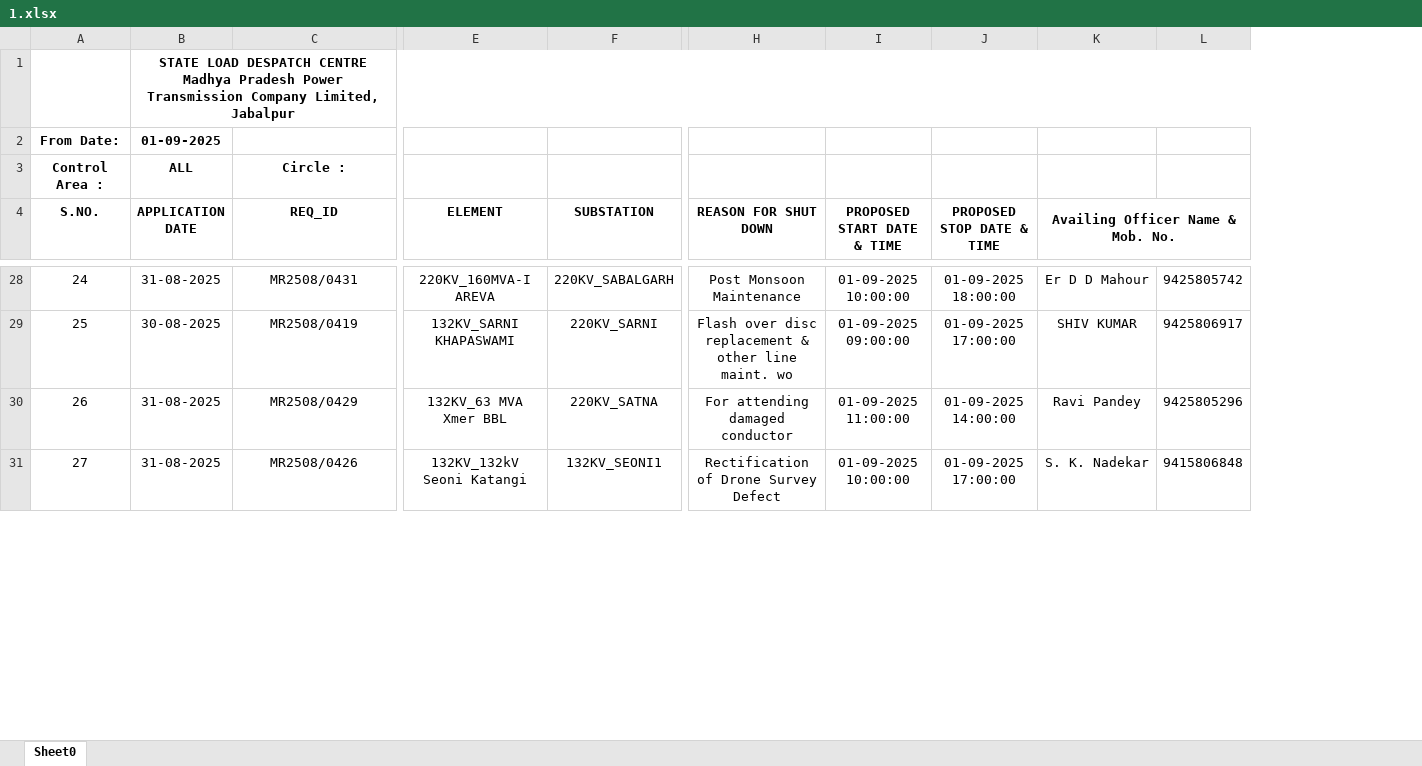
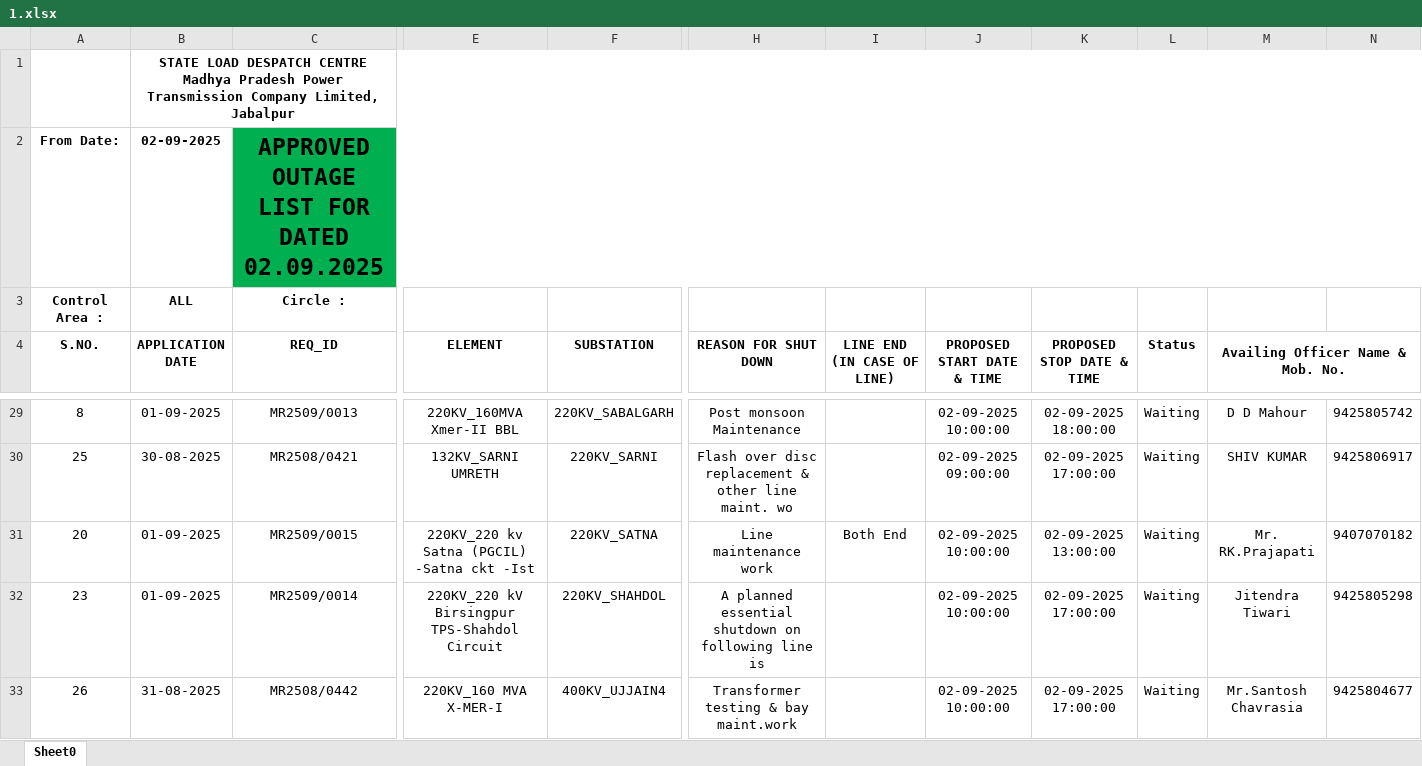
Before and after one commit to SLDCMP/shutdown, an Excel workbook: 1.xlsx, sheet Sheet0, drawn as a sheet; only a part is shown, gaps mark what is left out; values as stored, in another font and other column widths than the file's, no borders; charts and pictures not drawn; removed rows and columns are numbered as before the commit, all else as after; rows hold the shown columns only; the diff covers the shown part only; the diff names each change by its address in the sheet, - before the commit and + after, or states it on an @@ line.

```diff
--- a/1.xlsx (sheet Sheet0)
+++ b/1.xlsx (sheet Sheet0)
+column I (LINE END (IN CASE OF LINE)), empty
+column L (Status), rows 29-30: Waiting | Waiting; row 33: Waiting
-B2 (APPLICATION DATE): 01-09-2025
+B2 (APPLICATION DATE): 02-09-2025
-C2 (REQ_ID): (empty)
+C2 (REQ_ID): APPROVED OUTAGE LIST FOR DATED 02.09.2025
-C2:H2 fill: none
+C2:H2 fill: #00B050
+C2:N2 merged
-J2:K2 fill: none
+J2:K2 fill: #00B050
-M2:N2 fill: none
+M2:N2 fill: #00B050
-A29 (S.NO.): 24
+A29 (S.NO.): 8
-B29 (APPLICATION DATE): 31-08-2025
+B29 (APPLICATION DATE): 01-09-2025
-C29 (REQ_ID): MR2508/0431
+C29 (REQ_ID): MR2509/0013
-E29 (ELEMENT): 220KV_160MVA-I AREVA
+E29 (ELEMENT): 220KV_160MVA Xmer-II BBL
-H29 (REASON FOR SHUT DOWN): Post Monsoon Maintenance
+H29 (REASON FOR SHUT DOWN): Post monsoon Maintenance
-J29 (PROPOSED START DATE & TIME): 01-09-2025 10:00:00
+J29 (PROPOSED START DATE & TIME): 02-09-2025 10:00:00
-K29 (PROPOSED STOP DATE & TIME): 01-09-2025 18:00:00
+K29 (PROPOSED STOP DATE & TIME): 02-09-2025 18:00:00
-M29 (Availing Officer Name & Mob. No.): Er D D Mahour
+M29 (Availing Officer Name & Mob. No.): D D Mahour
-C30 (REQ_ID): MR2508/0419
+C30 (REQ_ID): MR2508/0421
-E30 (ELEMENT): 132KV_SARNI KHAPASWAMI
+E30 (ELEMENT): 132KV_SARNI UMRETH
-J30 (PROPOSED START DATE & TIME): 01-09-2025 09:00:00
+J30 (PROPOSED START DATE & TIME): 02-09-2025 09:00:00
-K30 (PROPOSED STOP DATE & TIME): 01-09-2025 17:00:00
+K30 (PROPOSED STOP DATE & TIME): 02-09-2025 17:00:00
+row 31: 20 | 01-09-2025 | MR2509/0015 | 220KV_220 kv Satna (PGCIL) -Satna ckt -Ist | 220KV_SATNA | Line maintenance work | Both End | 02-09-2025 10:00:00 | 02-09-2025 13:00:00 | Waiting | Mr. RK.Prajapati | 9407070182
+row 32: 23 | 01-09-2025 | MR2509/0014 | 220KV_220 kV Birsingpur TPS-Shahdol Circuit | 220KV_SHAHDOL | A planned essential shutdown on following line is |  | 02-09-2025 10:00:00 | 02-09-2025 17:00:00 | Waiting | Jitendra Tiwari | 9425805298
-C33 (REQ_ID): MR2508/0429
+C33 (REQ_ID): MR2508/0442
-E33 (ELEMENT): 132KV_63 MVA Xmer BBL
+E33 (ELEMENT): 220KV_160 MVA X-MER-I
-F33 (SUBSTATION): 220KV_SATNA
+F33 (SUBSTATION): 400KV_UJJAIN4
-H33 (REASON FOR SHUT DOWN): For attending damaged conductor
+H33 (REASON FOR SHUT DOWN): Transformer testing & bay maint.work
-J33 (PROPOSED START DATE & TIME): 01-09-2025 11:00:00
+J33 (PROPOSED START DATE & TIME): 02-09-2025 10:00:00
-K33 (PROPOSED STOP DATE & TIME): 01-09-2025 14:00:00
+K33 (PROPOSED STOP DATE & TIME): 02-09-2025 17:00:00
-M33 (Availing Officer Name & Mob. No.): Ravi Pandey
+M33 (Availing Officer Name & Mob. No.): Mr.Santosh Chavrasia
-N33: 9425805296
+N33: 9425804677
-row 31: 27 | 31-08-2025 | MR2508/0426 | 132KV_132kV Seoni Katangi | 132KV_SEONI1 | Rectification of Drone Survey Defect | 01-09-2025 10:00:00 | 01-09-2025 17:00:00 | S. K. Nadekar | 9415806848
```
Also changed, not shown: 18 added rows, 16 removed rows, 59 edited cells and cell formats elsewhere in this sheet, charts or pictures.
